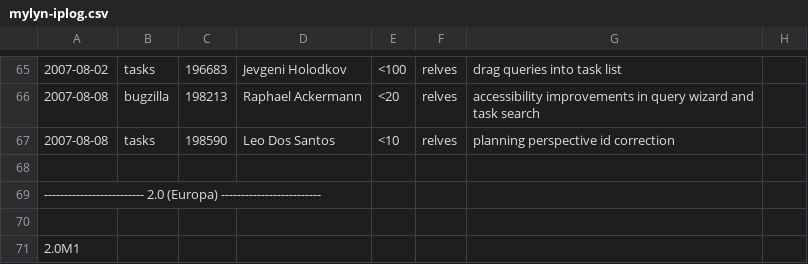
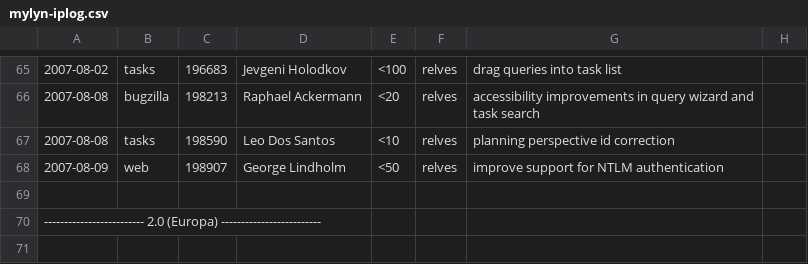
Before and after one commit to eclipse-mylyn/mylyn-website, a CSV file: doc/mylyn-iplog.csv, drawn as a sheet; only a part is shown, gaps mark what is left out; the shorter side is filled out with more unchanged rows; the diff names each change by its address in the sheet, - before the commit and + after, or states it on an @@ line.

Commit message:
NEW - bug 198907: [web connector] Poor support for Server authentication https://bugs.eclipse.org/bugs/show_bug.cgi?id=198907

```diff
--- a/doc/mylyn-iplog.csv
+++ b/doc/mylyn-iplog.csv
+row 68: 2007-08-09 | web | 198907 | George Lindholm | <50 | relves | improve support for NTLM authentication
```
